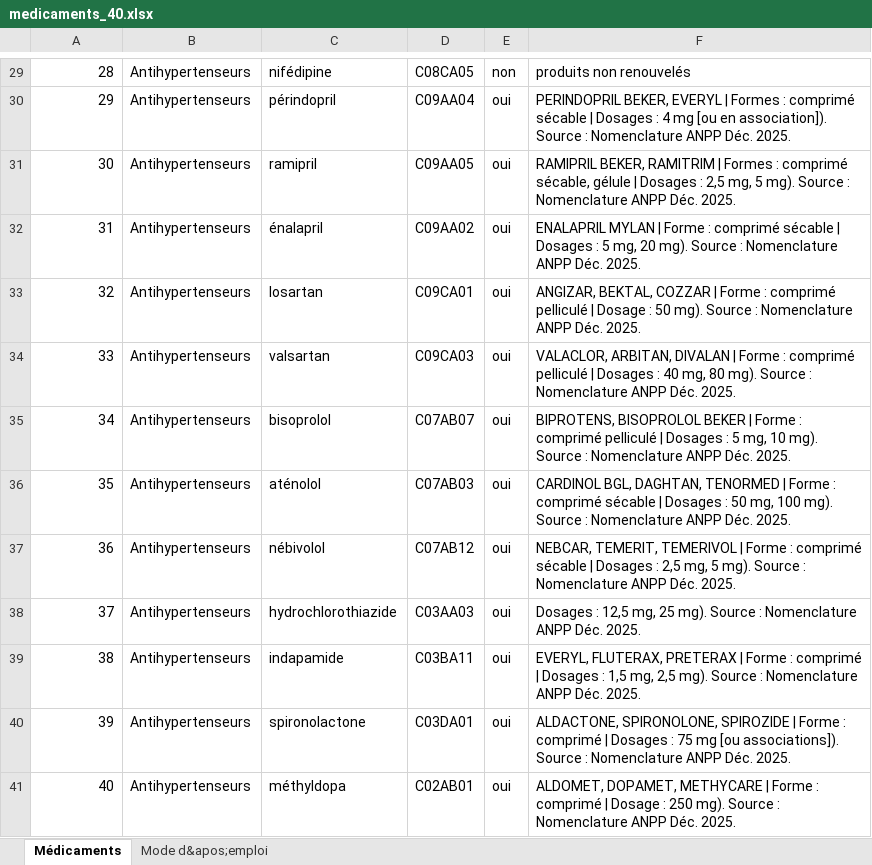
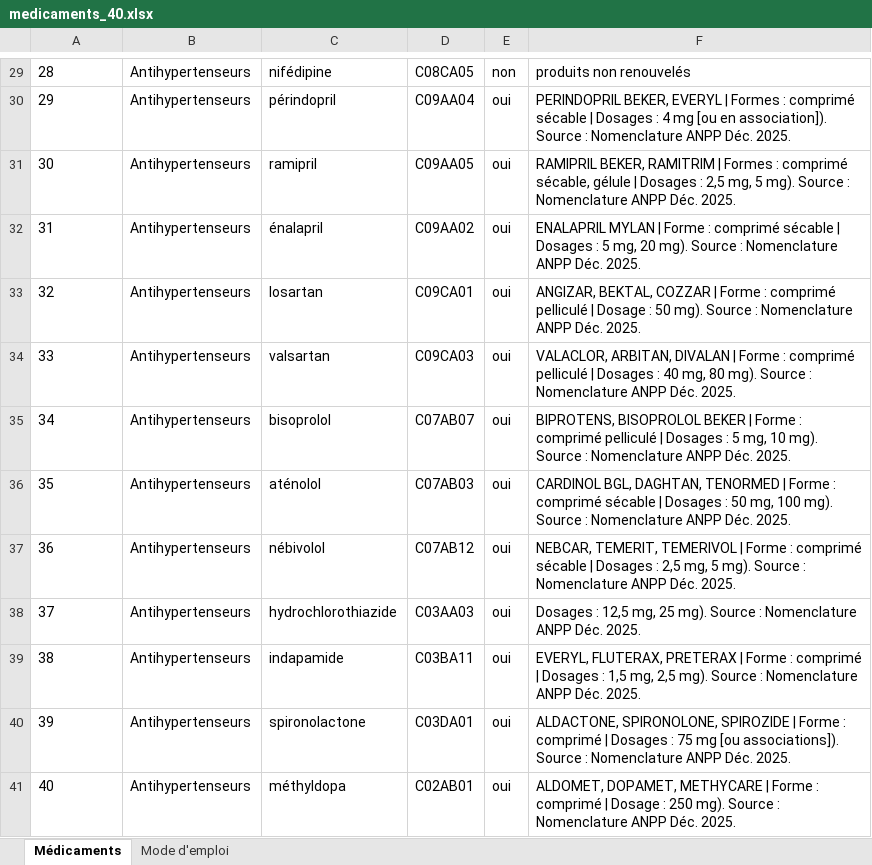
Before and after one commit to lynabenmelit/pharma, an Excel workbook: data/medicaments_40.xlsx, sheet Médicaments, drawn as a sheet; only a part is shown, gaps mark what is left out; values as stored, in another font and other column widths than the file's, no borders; the diff covers the shown part only; the diff names each change by its address in the sheet, - before the commit and + after, or states it on an @@ line.

```diff
--- a/data/medicaments_40.xlsx (sheet Médicaments)
+++ b/data/medicaments_40.xlsx (sheet Médicaments)
-sheet tab: Mode d&apos;emploi
+sheet tab: Mode d'emploi
-A29:A41 alignment: right
+A29:A41 alignment: left
```
Also changed, not shown: 1 edited cell and cell formats elsewhere in this sheet, sheet Mode d'emploi, 5 other files.
